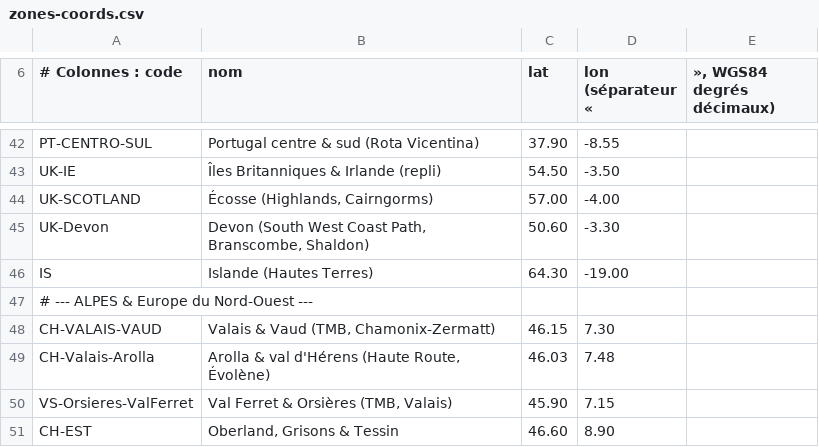
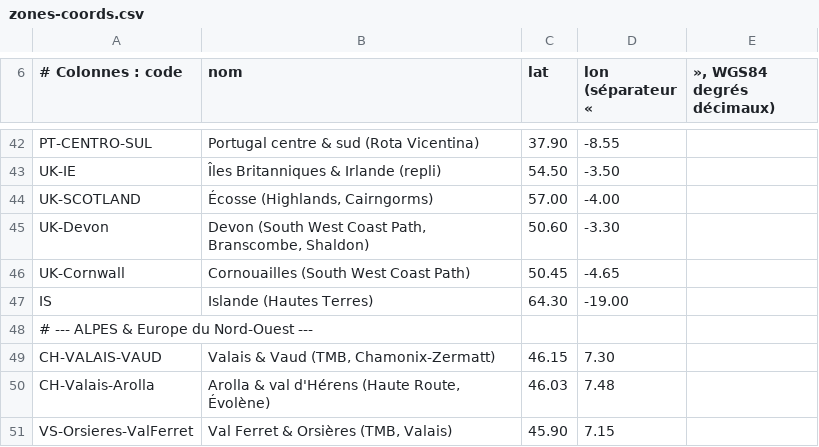
Before and after one commit to clementaes-omw/veille-sentiers-europe, a CSV file: referentiel/zones-coords.csv, drawn as a sheet; only a part is shown, gaps mark what is left out; the shorter side is filled out with more unchanged rows; the diff names each change by its address in the sheet, - before the commit and + after, or states it on an @@ line.

Commit message:
veille: digest du 2026-09-25 (lot 37/n - audit, digest, verdict qualite, zones-coords)

```diff
--- a/referentiel/zones-coords.csv
+++ b/referentiel/zones-coords.csv
+row 46: UK-Cornwall | Cornouailles (South West Coast Path) | 50.45 | -4.65
```
Also changed, not shown: 3 other files.
